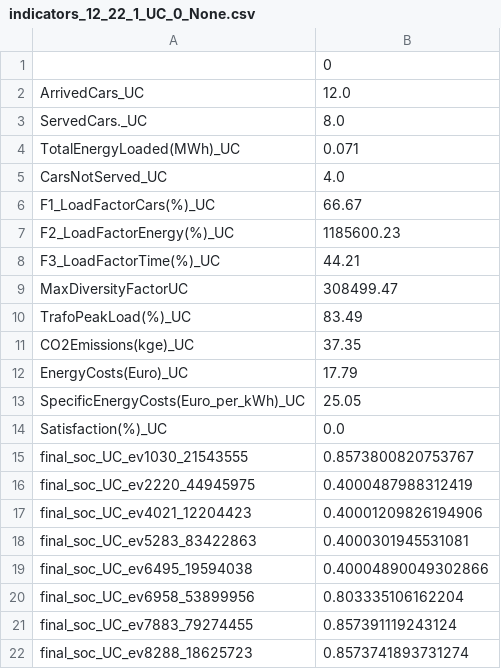
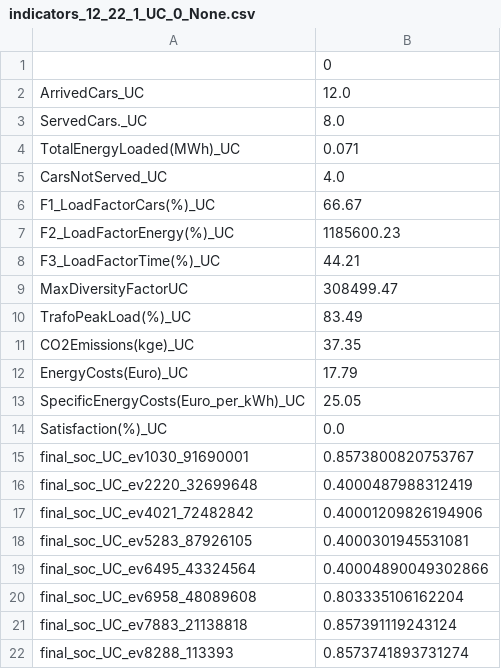
Before and after one commit to 19MM97/elvis, a CSV file: results/indicators_12_22_1_UC_0_None.csv, drawn as a sheet.

```diff
--- a/results/indicators_12_22_1_UC_0_None.csv
+++ b/results/indicators_12_22_1_UC_0_None.csv
@@ -14,9 +14,9 @@ SpecificEnergyCosts(Euro_per_kWh)_UC,25.05
 Satisfaction(%)_UC,0.0
-final_soc_UC_ev1030_21543555,0.8573800820753767
-final_soc_UC_ev2220_44945975,0.4000487988312419
-final_soc_UC_ev4021_12204423,0.40001209826194906
-final_soc_UC_ev5283_83422863,0.4000301945531081
-final_soc_UC_ev6495_19594038,0.40004890049302866
-final_soc_UC_ev6958_53899956,0.803335106162204
-final_soc_UC_ev7883_79274455,0.857391119243124
-final_soc_UC_ev8288_18625723,0.8573741893731274
+final_soc_UC_ev1030_91690001,0.8573800820753767
+final_soc_UC_ev2220_32699648,0.4000487988312419
+final_soc_UC_ev4021_72482842,0.40001209826194906
+final_soc_UC_ev5283_87926105,0.4000301945531081
+final_soc_UC_ev6495_43324564,0.40004890049302866
+final_soc_UC_ev6958_48089608,0.803335106162204
+final_soc_UC_ev7883_21138818,0.857391119243124
+final_soc_UC_ev8288_113393,0.8573741893731274
```
Also changed, not shown: results/res_12_22_1_UC_0_None.csv, 15 other files.
